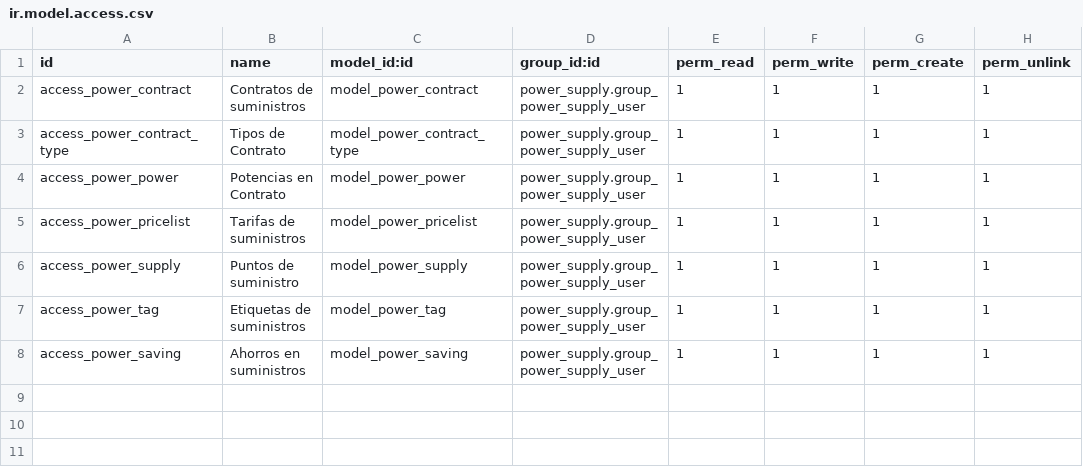
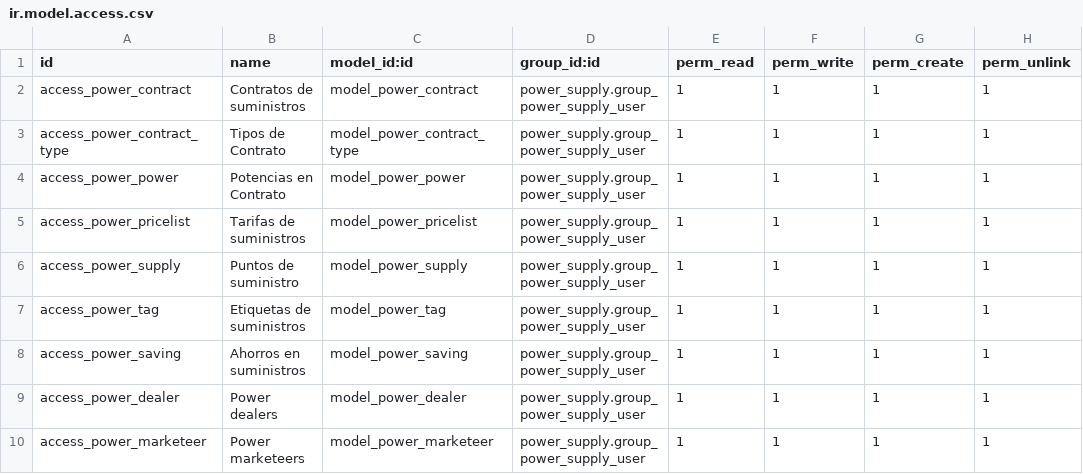
Before and after one commit to bsrmariem/addons-konery, a CSV file: power_supply/security/ir.model.access.csv, drawn as a sheet; the diff names each change by its address in the sheet, - before the commit and + after, or states it on an @@ line.

Commit message:
power supply v3

```diff
--- a/power_supply/security/ir.model.access.csv
+++ b/power_supply/security/ir.model.access.csv
+row 9: access_power_dealer | Power dealers | model_power_dealer | power_supply.group_power_supply_user | 1 | 1 | 1 | 1
+row 10: access_power_marketeer | Power marketeers | model_power_marketeer | power_supply.group_power_supply_user | 1 | 1 | 1 | 1
```
Also changed, not shown: 8 other files.
